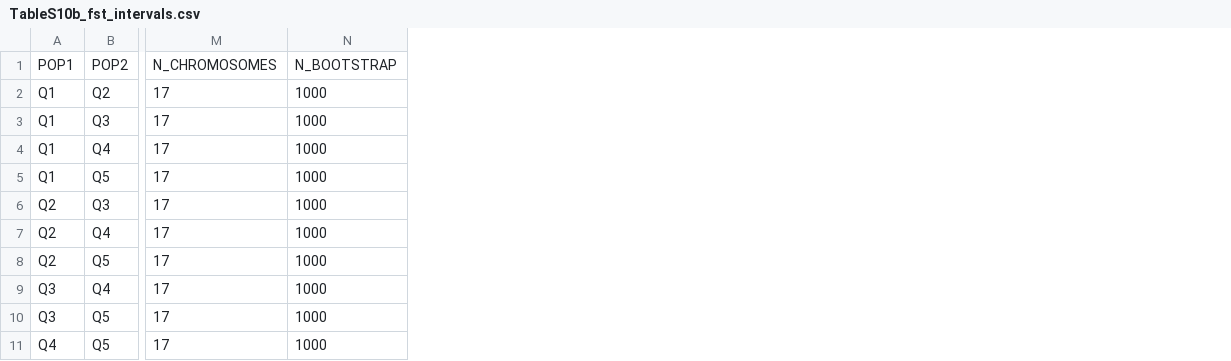
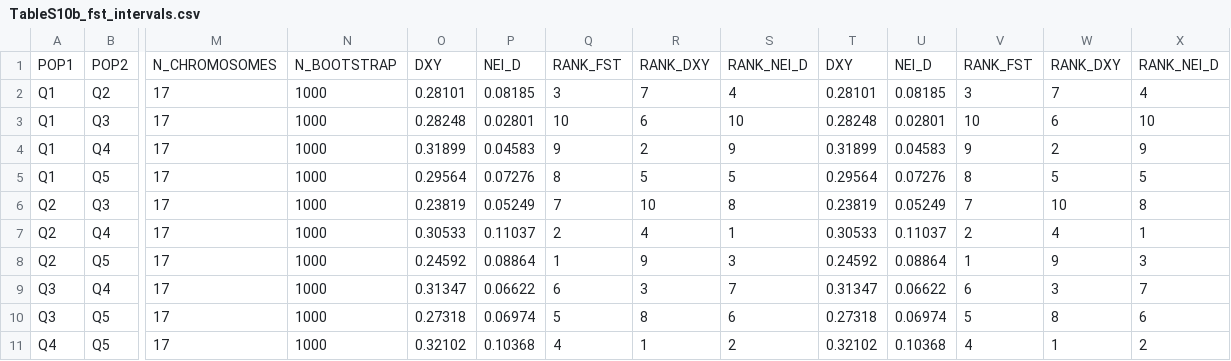
Before and after one commit to ydelen2/sunflower-tgbs-diversity, a CSV file: tables/supplementary/TableS10b_fst_intervals.csv, drawn as a sheet; only a part is shown, gaps mark what is left out; the diff names each change by its address in the sheet, - before the commit and + after, or states it on an @@ line.

```diff
--- a/tables/supplementary/TableS10b_fst_intervals.csv
+++ b/tables/supplementary/TableS10b_fst_intervals.csv
+column O, rows 1-11: DXY | 0.28101 | 0.28248 | 0.31899 | 0.29564 | 0.23819 | 0.30533 | 0.24592 | 0.31347 | 0.27318 | 0.32102
+column P, rows 1-11: NEI_D | 0.08185 | 0.02801 | 0.04583 | 0.07276 | 0.05249 | 0.11037 | 0.08864 | 0.06622 | 0.06974 | 0.10368
+column Q, rows 1-11: RANK_FST | 3 | 10 | 9 | 8 | 7 | 2 | 1 | 6 | 5 | 4
+column R, rows 1-11: RANK_DXY | 7 | 6 | 2 | 5 | 10 | 4 | 9 | 3 | 8 | 1
+column S, rows 1-11: RANK_NEI_D | 4 | 10 | 9 | 5 | 8 | 1 | 3 | 7 | 6 | 2
+column T, rows 1-11: DXY | 0.28101 | 0.28248 | 0.31899 | 0.29564 | 0.23819 | 0.30533 | 0.24592 | 0.31347 | 0.27318 | 0.32102
+column U, rows 1-11: NEI_D | 0.08185 | 0.02801 | 0.04583 | 0.07276 | 0.05249 | 0.11037 | 0.08864 | 0.06622 | 0.06974 | 0.10368
+column V, rows 1-11: RANK_FST | 3 | 10 | 9 | 8 | 7 | 2 | 1 | 6 | 5 | 4
+column W, rows 1-11: RANK_DXY | 7 | 6 | 2 | 5 | 10 | 4 | 9 | 3 | 8 | 1
+column X, rows 1-11: RANK_NEI_D | 4 | 10 | 9 | 5 | 8 | 1 | 3 | 7 | 6 | 2
```
Also changed, not shown: tables/main/Table1_cluster_diversity_and_identity.csv, tables/main/Table2_LD_decay.csv, 31 other files.
